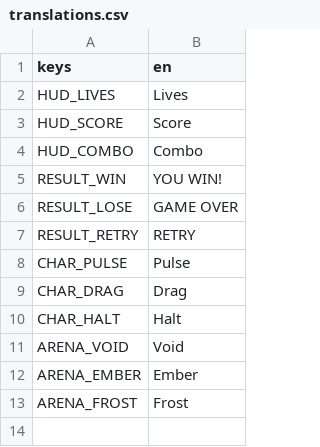
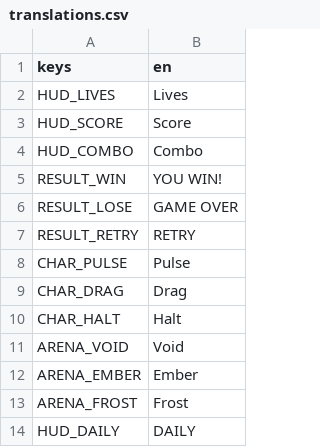
Before and after one commit to tugrahek/nospace_arena, a CSV file: locale/translations.csv, drawn as a sheet.

Commit message:
feat(seed): deterministic daily seed (arena/character/enemy layout)
- DailySeed: pure 32-bit masked integer hash (cross-platform), golden-locked
- SeedManager filled: daily seed from date (+dev day_offset preview)
- Daily mode fixes arena+character+enemy dirs from the seed; HUD DAILY badge
- Dev keys: G toggle daily, H preview next day. GUT 116/116

```diff
--- a/locale/translations.csv
+++ b/locale/translations.csv
@@ -13 +13,2 @@ ARENA_EMBER,Ember
 ARENA_FROST,Frost
+HUD_DAILY,DAILY
```
Also changed, not shown: 10 other files.
